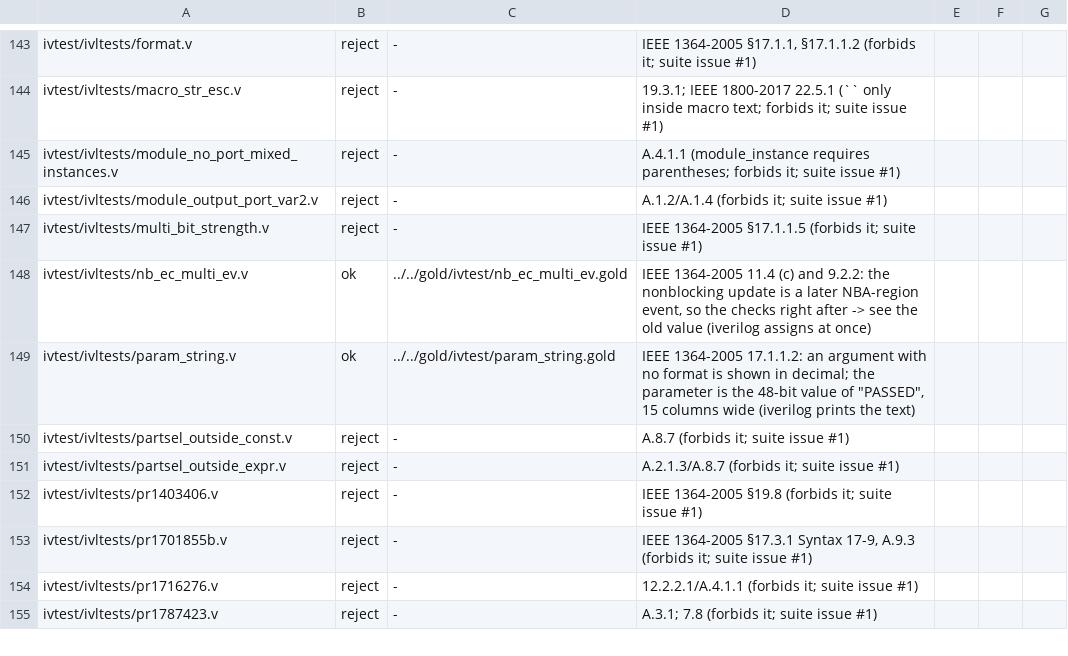
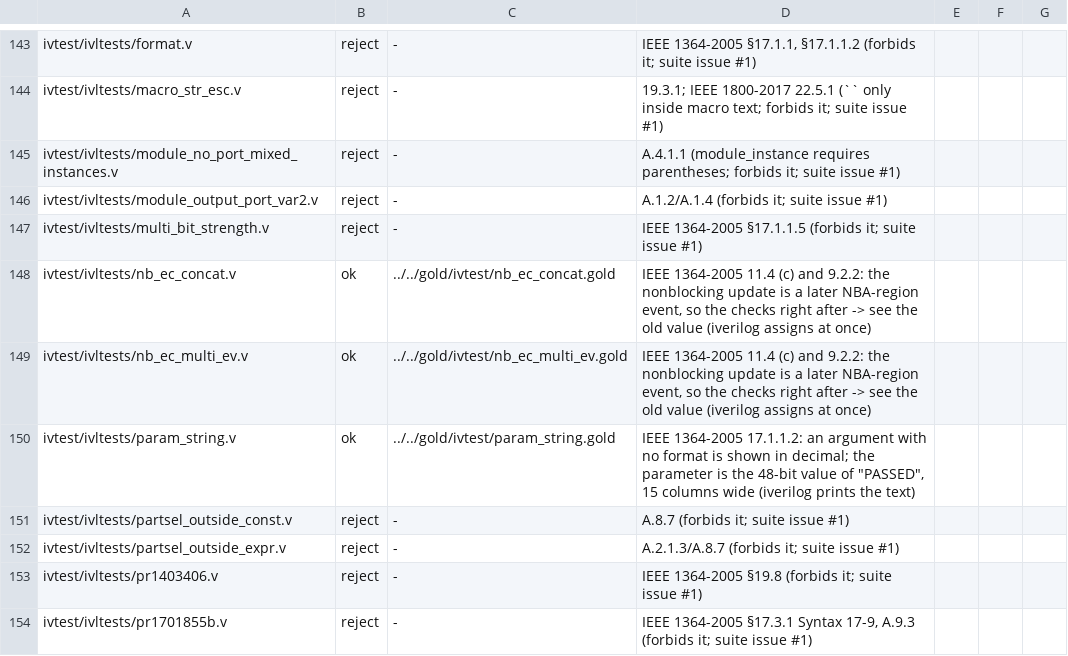
Before and after one commit to OpenFAT/VAMS-Conformance-Suite, a TSV file: external/expectations.tsv, drawn as a sheet; only a part is shown, gaps mark what is left out; the shorter side is filled out with more unchanged rows.

Commit message:
external/expectations.tsv: ivtest nb_ec_concat gets its 11.4 (c) gold (the update lands after the checks; 25 lines, derived by hand)

```diff
--- a/external/expectations.tsv
+++ b/external/expectations.tsv
@@ -147,2 +147,3 @@ ivtest/ivltests/module_output_port_var2.v	reject	-	A.1.2/A.1.4 (forbids it; suit
 ivtest/ivltests/multi_bit_strength.v	reject	-	IEEE 1364-2005 §17.1.1.5 (forbids it; suite issue #1)
+ivtest/ivltests/nb_ec_concat.v	ok	../../gold/ivtest/nb_ec_concat.gold	IEEE 1364-2005 11.4 (c) and 9.2.2: the nonblocking update is a later NBA-region event, so the checks right after -> see the old value (iverilog assigns at once)
 ivtest/ivltests/nb_ec_multi_ev.v	ok	../../gold/ivtest/nb_ec_multi_ev.gold	IEEE 1364-2005 11.4 (c) and 9.2.2: the nonblocking update is a later NBA-region event, so the checks right after -> see the old value (iverilog assigns at once)
```
Also changed, not shown: 2 other files.
